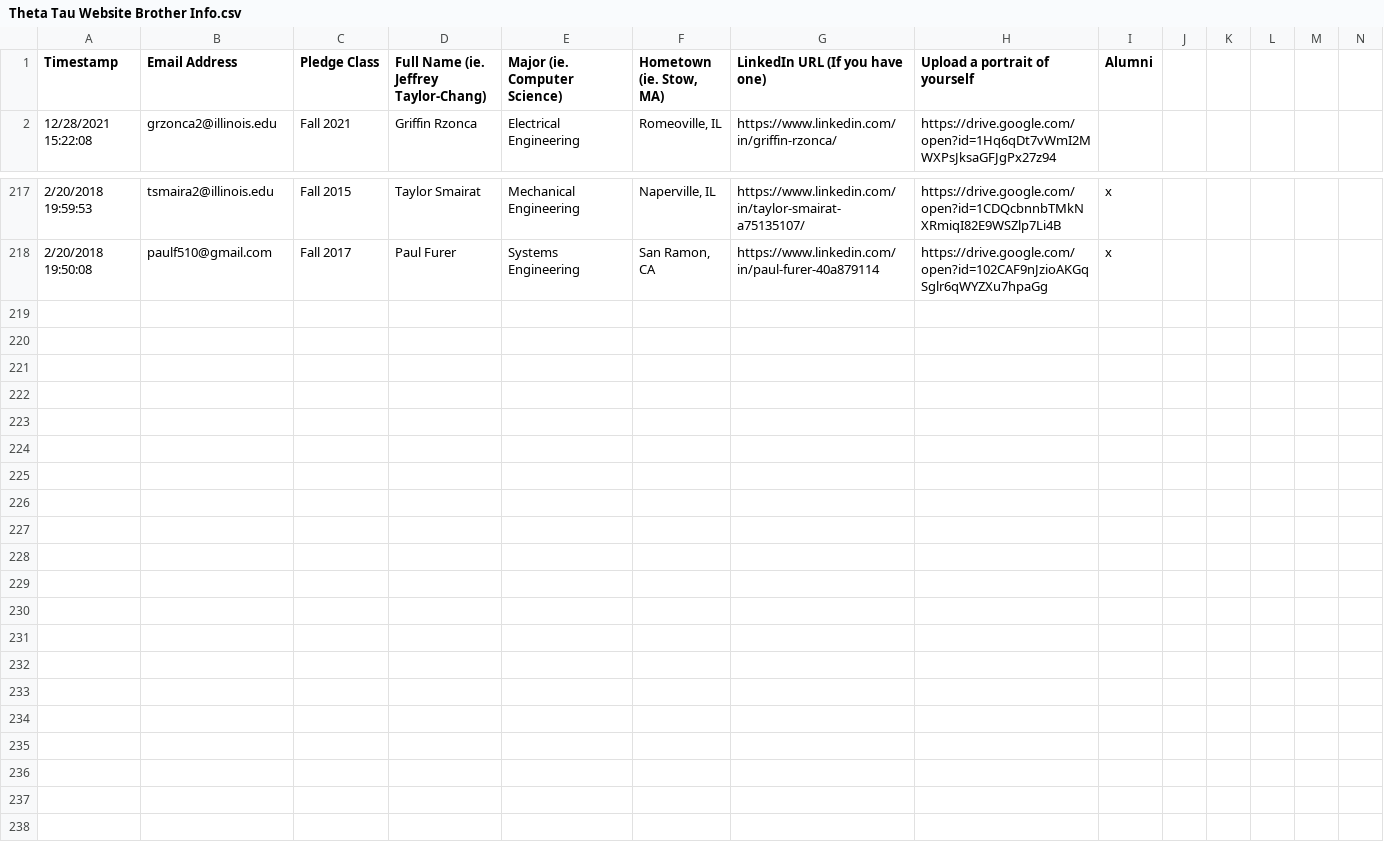
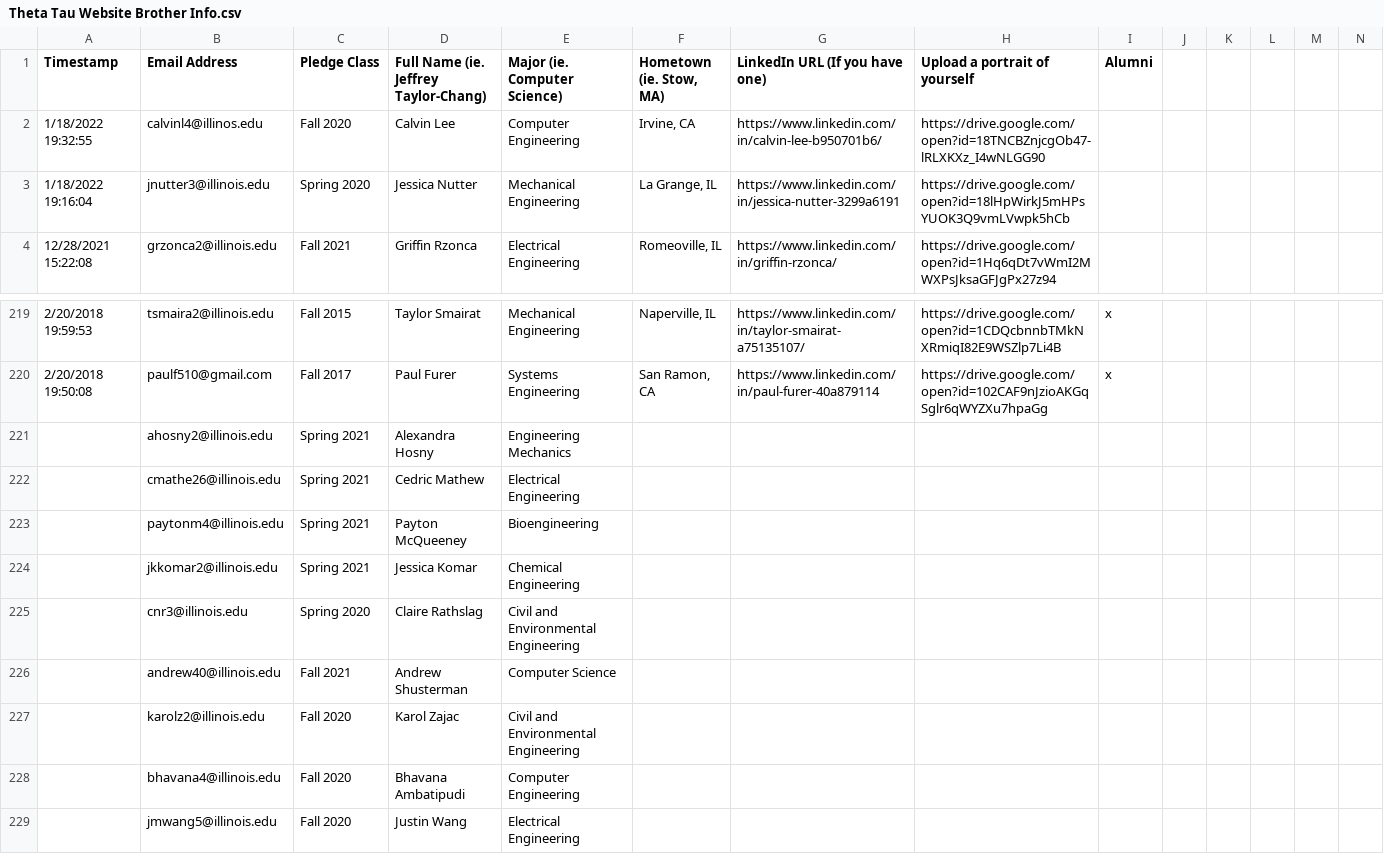
Before and after one commit to KappaThetaTau/kappathetatau.github.io, a CSV file: scripts/Theta Tau Website Brother Info.csv, drawn as a sheet; only a part is shown, gaps mark what is left out.

Commit message:
Added brothers

```diff
--- a/scripts/Theta Tau Website Brother Info.csv
+++ b/scripts/Theta Tau Website Brother Info.csv
@@ -1,2 +1,4 @@
 Timestamp,Email Address,Pledge Class,Full Name (ie. Jeffrey Taylor-Chang),Major (ie. Computer Science),"Hometown (ie. Stow, MA)",LinkedIn URL (If you have one),Upload a portrait of yourself,Alumni,,,,,
+1/18/2022 19:32:55,calvinl4@illinos.edu,Fall 2020,Calvin Lee,Computer Engineering,"Irvine, CA",https://www.linkedin.com/in/calvin-lee-b950701b6/,https://drive.google.com/open?id=18TNCBZnjcgOb47-lRLXKXz_I4wNLGG90,,,,,,
+1/18/2022 19:16:04,jnutter3@illinois.edu,Spring 2020,Jessica Nutter,Mechanical Engineering,"La Grange, IL",https://www.linkedin.com/in/jessica-nutter-3299a6191,https://drive.google.com/open?id=18lHpWirkJ5mHPsYUOK3Q9vmLVwpk5hCb,,,,,,
 12/28/2021 15:22:08,grzonca2@illinois.edu,Fall 2021,Griffin Rzonca,Electrical Engineering,"Romeoville, IL",https://www.linkedin.com/in/griffin-rzonca/,https://drive.google.com/open?id=1Hq6qDt7vWmI2MWXPsJksaGFJgPx27z94,,,,,,
@@ -218 +220,10 @@ Timestamp,Email Address,Pledge Class,Full Name (ie. Jeffrey Taylor-Chang),Major
 2/20/2018 19:50:08,paulf510@gmail.com,Fall 2017,Paul Furer,Systems Engineering,"San Ramon, CA",https://www.linkedin.com/in/paul-furer-40a879114,https://drive.google.com/open?id=102CAF9nJzioAKGqSglr6qWYZXu7hpaGg,x,,,,,
+,ahosny2@illinois.edu,Spring 2021,Alexandra Hosny,Engineering Mechanics,,,,,,,,,
+,cmathe26@illinois.edu,Spring 2021,Cedric Mathew,Electrical Engineering,,,,,,,,,
+,paytonm4@illinois.edu,Spring 2021,Payton McQueeney,Bioengineering,,,,,,,,,
+,jkkomar2@illinois.edu,Spring 2021,Jessica Komar,Chemical Engineering,,,,,,,,,
+,cnr3@illinois.edu,Spring 2020,Claire Rathslag,Civil and Environmental Engineering,,,,,,,,,
+,andrew40@illinois.edu,Fall 2021,Andrew Shusterman,Computer Science,,,,,,,,,
+,karolz2@illinois.edu,Fall 2020,Karol Zajac,Civil and Environmental Engineering,,,,,,,,,
+,bhavana4@illinois.edu,Fall 2020,Bhavana Ambatipudi,Computer Engineering,,,,,,,,,
+,jmwang5@illinois.edu,Fall 2020,Justin Wang,Electrical Engineering,,,,,,,,,
```
Also changed, not shown: 5 other files.
